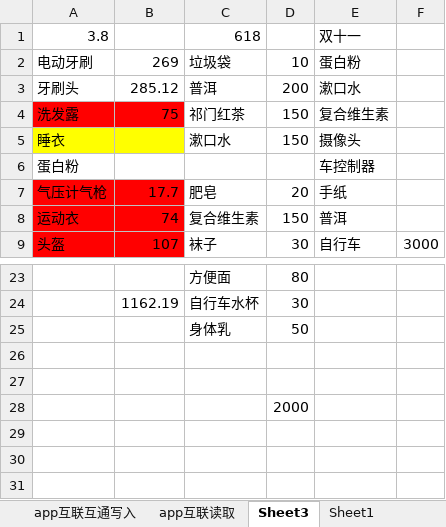
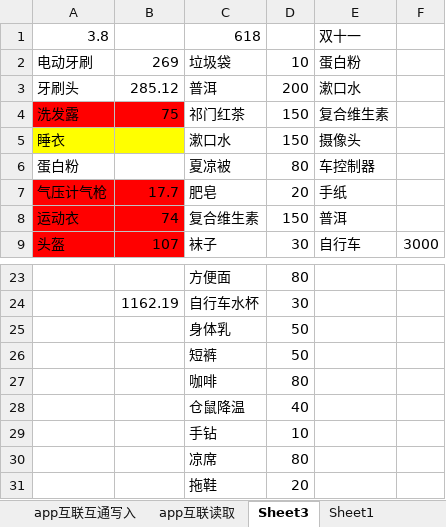
Before and after one commit to Kinggold96/fiction, an Excel workbook: 其他共享文件/app&shop.xlsx, sheet Sheet3, drawn as a sheet; only a part is shown, gaps mark what is left out; values as stored, in another font and other column widths than the file's, no borders; removed rows and columns are numbered as before the commit, all else as after; the diff names each change by its address in the sheet, - before the commit and + after, or states it on an @@ line.

Commit message:
shop1

```diff
--- a/其他共享文件/app&shop.xlsx (sheet Sheet3)
+++ b/其他共享文件/app&shop.xlsx (sheet Sheet3)
-C6: (empty)
+C6: 夏凉被
-D6: (empty)
+D6: 80
-row 26: (empty)
+row 26:  |  | 短裤 | 50
-row 27: (empty)
+row 27:  |  | 咖啡 | 80
-row 28:  |  |  | 2000
+row 28:  |  | 仓鼠降温 | 40
+row 29:  |  | 手钻 | 10
+row 30:  |  | 凉席 | 80
+row 31:  |  | 拖鞋 | 20
```
